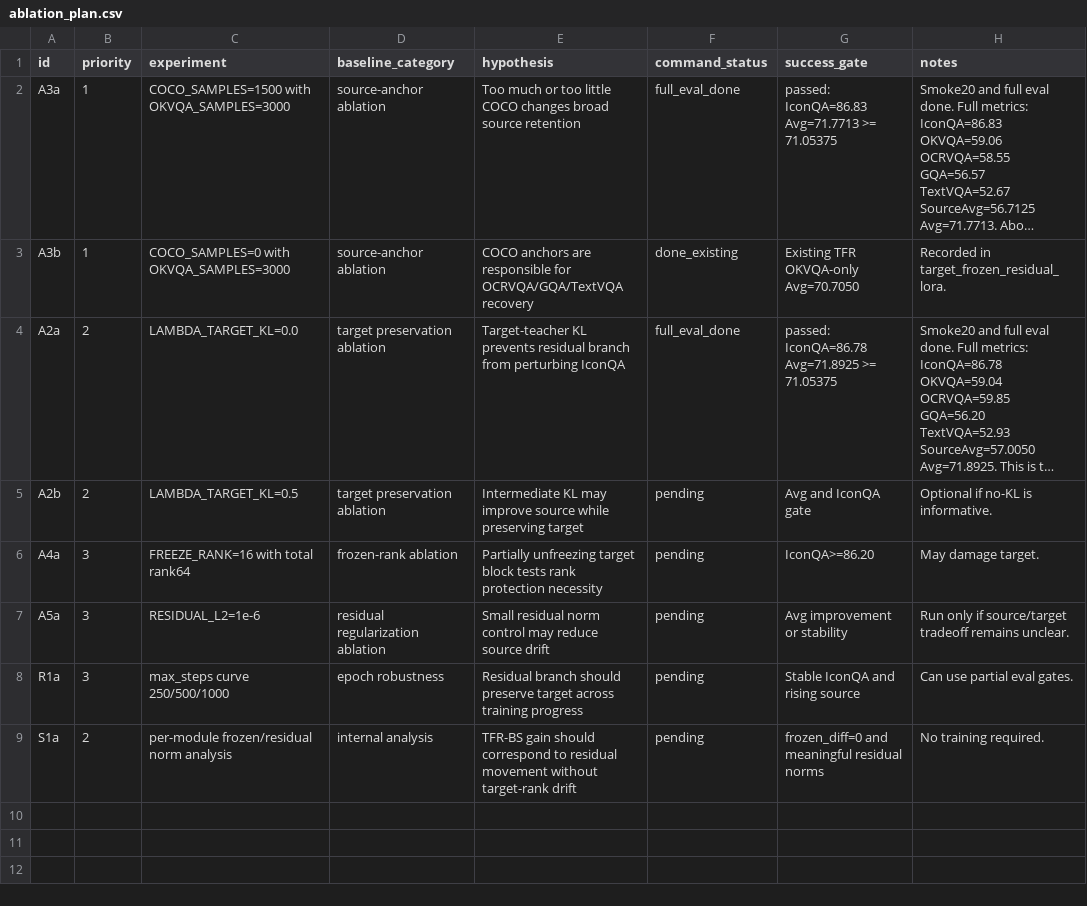
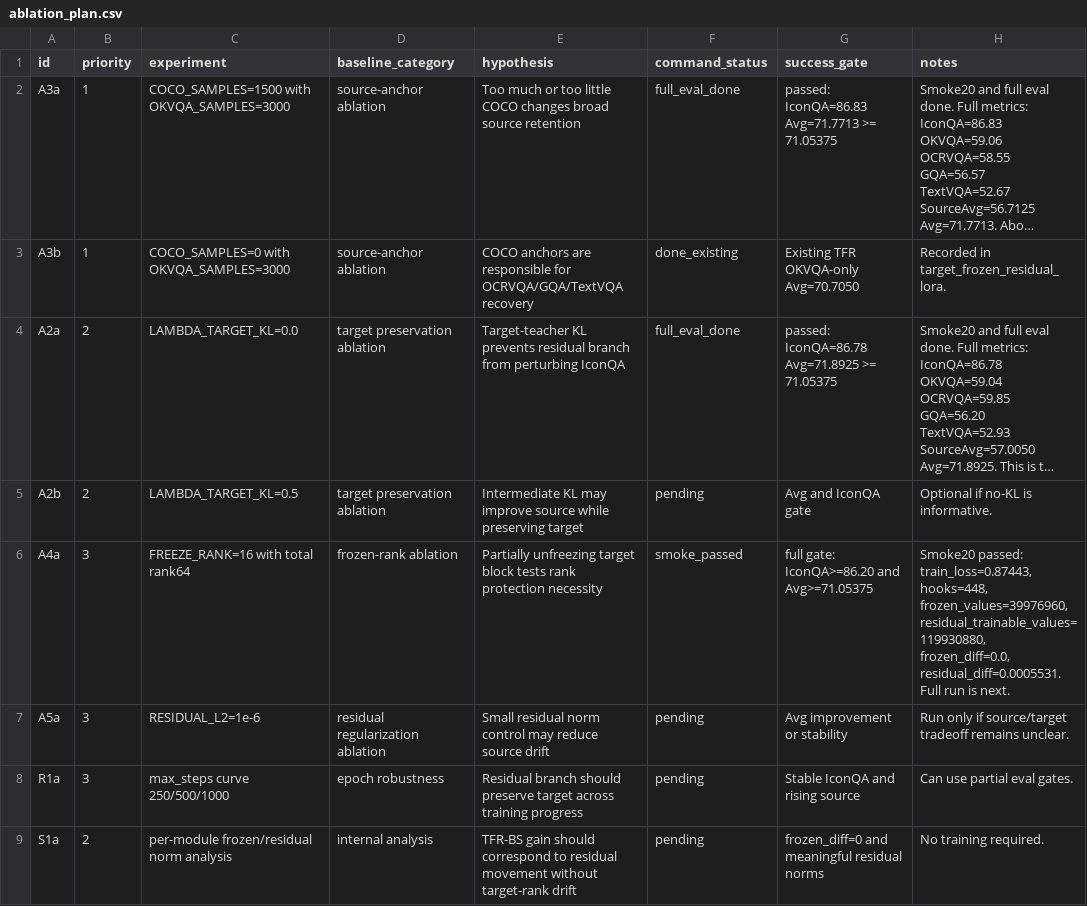
Before and after one commit to BoyangGuo1789/LoRASculpt-repro, a CSV file: experiments/tfr_bs_full_suite/ablation_plan.csv, drawn as a sheet; long unchanged cells end in …; the diff names each change by its address in the sheet, - before the commit and + after, or states it on an @@ line.

```diff
--- a/experiments/tfr_bs_full_suite/ablation_plan.csv
+++ b/experiments/tfr_bs_full_suite/ablation_plan.csv
-F6 (command_status): pending
+F6 (command_status): smoke_passed
-G6 (success_gate): IconQA>=86.20
+G6 (success_gate): full gate: IconQA>=86.20 and Avg>=71.05375
-H6 (notes): May damage target.
+H6 (notes): Smoke20 passed: train_loss=0.87443, hooks=448, frozen_values=39976960, residual_trainable_values=119930880, frozen_diff=0.0, residual_diff=0.0005531. Full run is next.
```
Also changed, not shown: experiments/tfr_bs_full_suite/results.csv, 2 other files.
